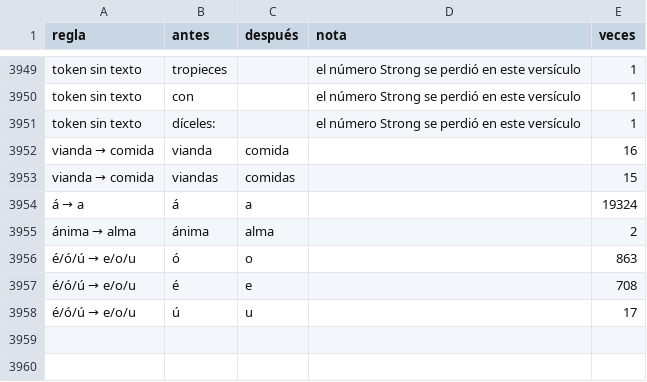
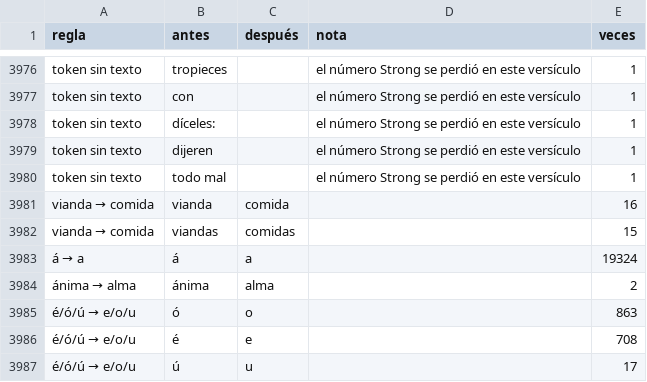
Before and after one commit to saulizar93/bible-app, a CSV file: scripts/rvo/changes/resumen.csv, drawn as a sheet; only a part is shown, gaps mark what is left out; the diff covers the shown part only; the diff names each change by its address in the sheet, - before the commit and + after, or states it on an @@ line.

```diff
--- a/scripts/rvo/changes/resumen.csv
+++ b/scripts/rvo/changes/resumen.csv
+row 3979: token sin texto | dijeren |  | el número Strong se perdió en este versículo | 1
+row 3980: token sin texto | todo mal |  | el número Strong se perdió en este versículo | 1
```
Also changed, not shown: 27 added rows elsewhere in this file, 10 other files.
